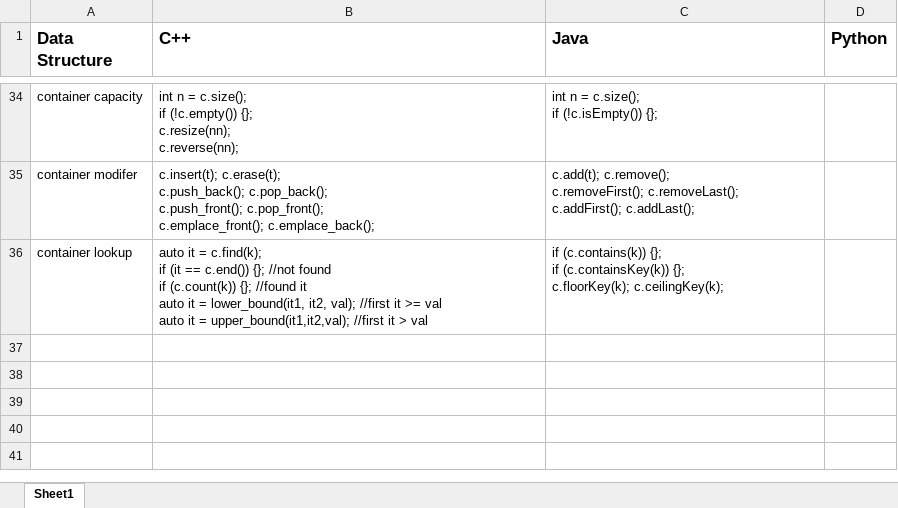
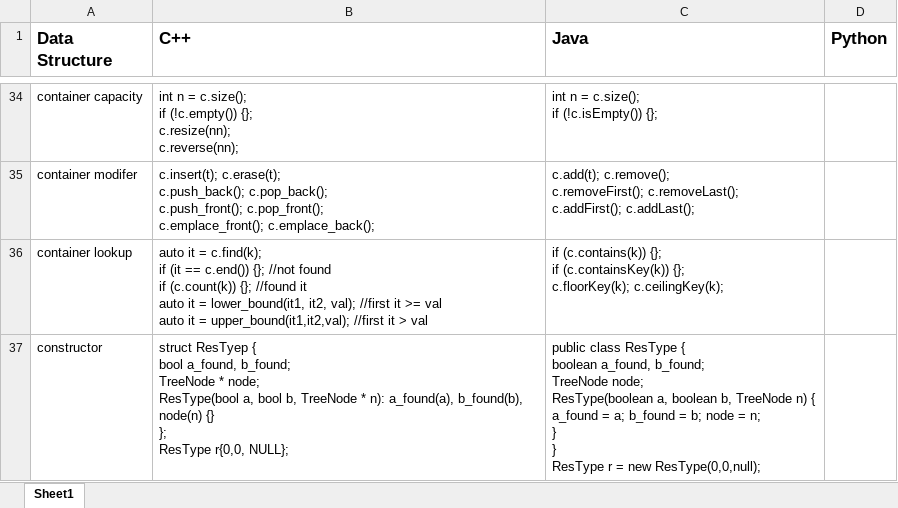
Before and after one commit to eagle9/palgo, an Excel workbook: doc/language.xlsx, sheet Sheet1, drawn as a sheet; only a part is shown, gaps mark what is left out; values as stored, in another font and other column widths than the file's, no borders; ↵ is a line break in a cell; the diff names each change by its address in the sheet, - before the commit and + after, or states it on an @@ line.

```diff
--- a/doc/language.xlsx (sheet Sheet1)
+++ b/doc/language.xlsx (sheet Sheet1)
+row 37: constructor | struct ResTyep { ↵ bool a_found, b_found; ↵ TreeNode * node; ↵ ResType(bool a, bool b, TreeNode * n): a_found(a), b_found(b), node(n) {} ↵ }; ↵ ResType r{0,0, NULL}; | public class ResType { ↵ boolean a_found, b_found; ↵ TreeNode node; ↵ ResType(boolean a, boolean b, TreeNode n) { ↵ a_found = a; b_found = b; node = n; ↵ } ↵ } ↵ ResType r = new ResType(0,0,null);
```
Also changed, not shown: 2 other files.
